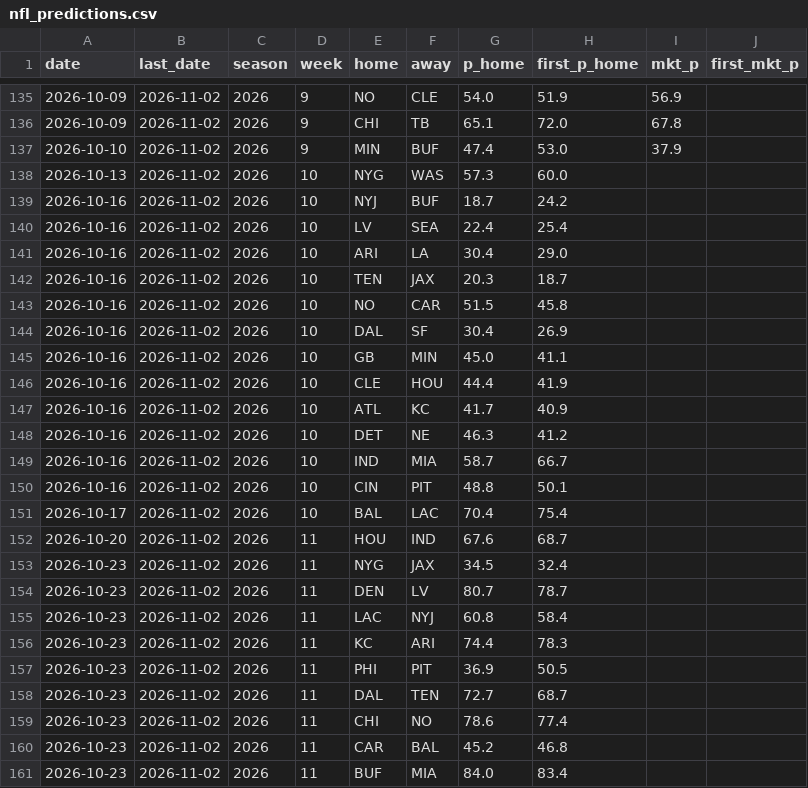
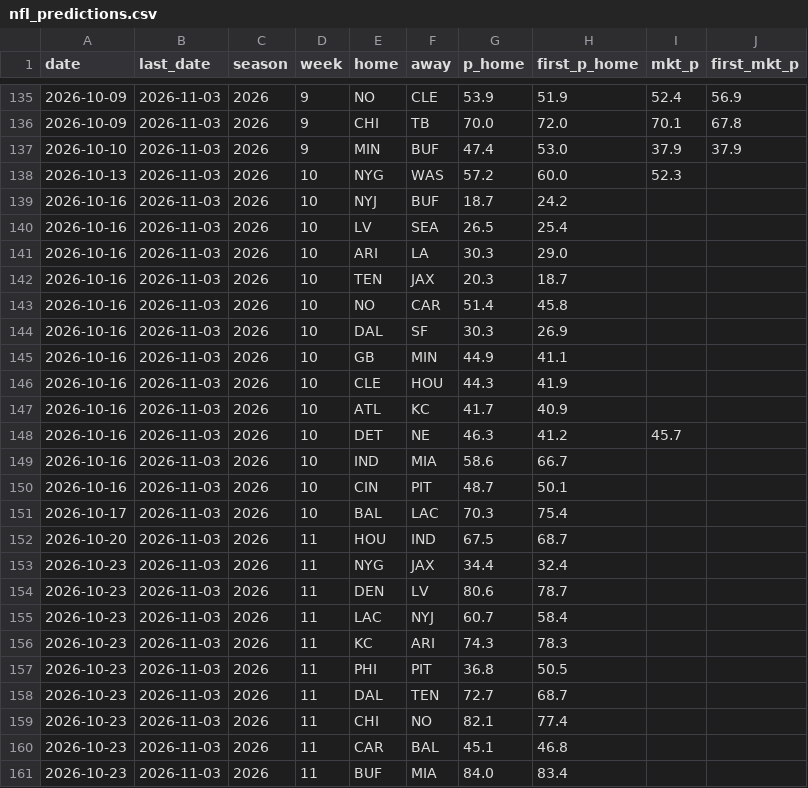
Before and after one commit to CheeseDagg/NFLTool, a CSV file: data/nfl_predictions.csv, drawn as a sheet; only a part is shown, gaps mark what is left out; the diff covers the shown part only.

```diff
--- a/data/nfl_predictions.csv
+++ b/data/nfl_predictions.csv
@@ -135,27 +135,27 @@ date,last_date,season,week,home,away,p_home,first_p_home,mkt_p,first_mkt_p
-2026-10-09,2026-11-02,2026,9,NO,CLE,54.0,51.9,56.9,
-2026-10-09,2026-11-02,2026,9,CHI,TB,65.1,72.0,67.8,
-2026-10-10,2026-11-02,2026,9,MIN,BUF,47.4,53.0,37.9,
-2026-10-13,2026-11-02,2026,10,NYG,WAS,57.3,60.0,,
-2026-10-16,2026-11-02,2026,10,NYJ,BUF,18.7,24.2,,
-2026-10-16,2026-11-02,2026,10,LV,SEA,22.4,25.4,,
-2026-10-16,2026-11-02,2026,10,ARI,LA,30.4,29.0,,
-2026-10-16,2026-11-02,2026,10,TEN,JAX,20.3,18.7,,
-2026-10-16,2026-11-02,2026,10,NO,CAR,51.5,45.8,,
-2026-10-16,2026-11-02,2026,10,DAL,SF,30.4,26.9,,
-2026-10-16,2026-11-02,2026,10,GB,MIN,45.0,41.1,,
-2026-10-16,2026-11-02,2026,10,CLE,HOU,44.4,41.9,,
-2026-10-16,2026-11-02,2026,10,ATL,KC,41.7,40.9,,
-2026-10-16,2026-11-02,2026,10,DET,NE,46.3,41.2,,
-2026-10-16,2026-11-02,2026,10,IND,MIA,58.7,66.7,,
-2026-10-16,2026-11-02,2026,10,CIN,PIT,48.8,50.1,,
-2026-10-17,2026-11-02,2026,10,BAL,LAC,70.4,75.4,,
-2026-10-20,2026-11-02,2026,11,HOU,IND,67.6,68.7,,
-2026-10-23,2026-11-02,2026,11,NYG,JAX,34.5,32.4,,
-2026-10-23,2026-11-02,2026,11,DEN,LV,80.7,78.7,,
-2026-10-23,2026-11-02,2026,11,LAC,NYJ,60.8,58.4,,
-2026-10-23,2026-11-02,2026,11,KC,ARI,74.4,78.3,,
-2026-10-23,2026-11-02,2026,11,PHI,PIT,36.9,50.5,,
-2026-10-23,2026-11-02,2026,11,DAL,TEN,72.7,68.7,,
-2026-10-23,2026-11-02,2026,11,CHI,NO,78.6,77.4,,
-2026-10-23,2026-11-02,2026,11,CAR,BAL,45.2,46.8,,
-2026-10-23,2026-11-02,2026,11,BUF,MIA,84.0,83.4,,
+2026-10-09,2026-11-03,2026,9,NO,CLE,53.9,51.9,52.4,56.9
+2026-10-09,2026-11-03,2026,9,CHI,TB,70.0,72.0,70.1,67.8
+2026-10-10,2026-11-03,2026,9,MIN,BUF,47.4,53.0,37.9,37.9
+2026-10-13,2026-11-03,2026,10,NYG,WAS,57.2,60.0,52.3,
+2026-10-16,2026-11-03,2026,10,NYJ,BUF,18.7,24.2,,
+2026-10-16,2026-11-03,2026,10,LV,SEA,26.5,25.4,,
+2026-10-16,2026-11-03,2026,10,ARI,LA,30.3,29.0,,
+2026-10-16,2026-11-03,2026,10,TEN,JAX,20.3,18.7,,
+2026-10-16,2026-11-03,2026,10,NO,CAR,51.4,45.8,,
+2026-10-16,2026-11-03,2026,10,DAL,SF,30.3,26.9,,
+2026-10-16,2026-11-03,2026,10,GB,MIN,44.9,41.1,,
+2026-10-16,2026-11-03,2026,10,CLE,HOU,44.3,41.9,,
+2026-10-16,2026-11-03,2026,10,ATL,KC,41.7,40.9,,
+2026-10-16,2026-11-03,2026,10,DET,NE,46.3,41.2,45.7,
+2026-10-16,2026-11-03,2026,10,IND,MIA,58.6,66.7,,
+2026-10-16,2026-11-03,2026,10,CIN,PIT,48.7,50.1,,
+2026-10-17,2026-11-03,2026,10,BAL,LAC,70.3,75.4,,
+2026-10-20,2026-11-03,2026,11,HOU,IND,67.5,68.7,,
+2026-10-23,2026-11-03,2026,11,NYG,JAX,34.4,32.4,,
+2026-10-23,2026-11-03,2026,11,DEN,LV,80.6,78.7,,
+2026-10-23,2026-11-03,2026,11,LAC,NYJ,60.7,58.4,,
+2026-10-23,2026-11-03,2026,11,KC,ARI,74.3,78.3,,
+2026-10-23,2026-11-03,2026,11,PHI,PIT,36.8,50.5,,
+2026-10-23,2026-11-03,2026,11,DAL,TEN,72.7,68.7,,
+2026-10-23,2026-11-03,2026,11,CHI,NO,82.1,77.4,,
+2026-10-23,2026-11-03,2026,11,CAR,BAL,45.1,46.8,,
+2026-10-23,2026-11-03,2026,11,BUF,MIA,84.0,83.4,,
```
Also changed, not shown: 1 added row and 72 edited cells elsewhere in this file, data/nfl_graded.csv, 1 other file.
